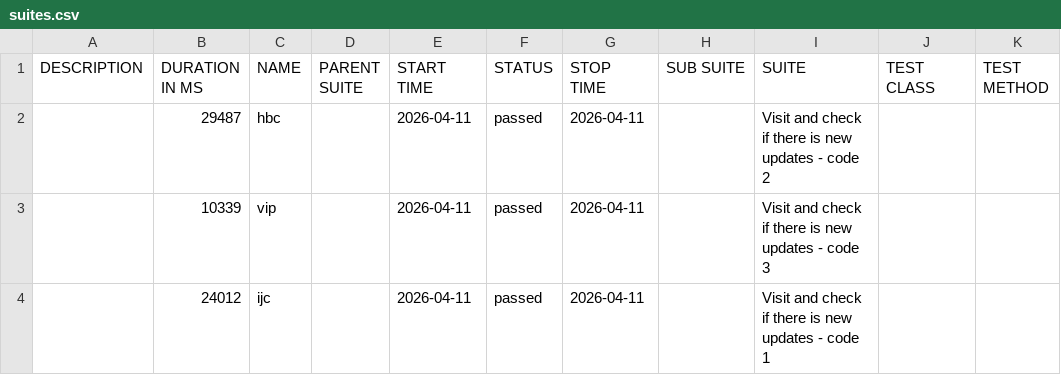
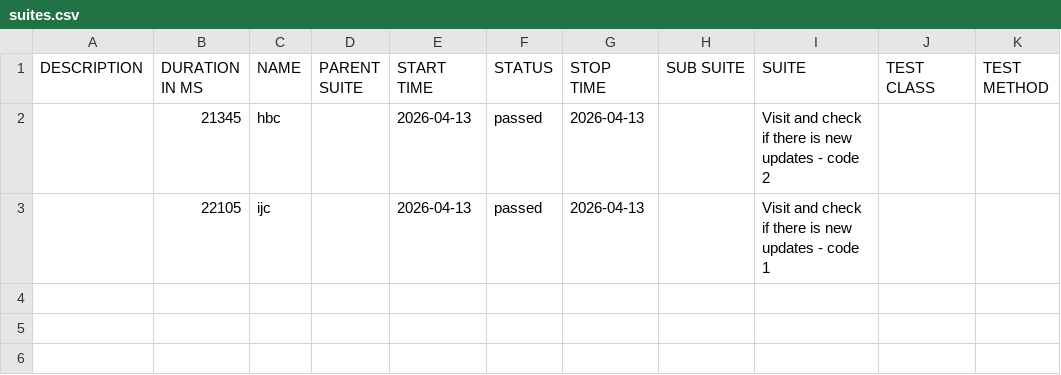
Before and after one commit to 11tdlong/repo11, a CSV file: tmp/allure-cypress/data/suites.csv, drawn as a sheet.

```diff
--- a/tmp/allure-cypress/data/suites.csv
+++ b/tmp/allure-cypress/data/suites.csv
@@ -1,4 +1,3 @@
 "DESCRIPTION","DURATION IN MS","NAME","PARENT SUITE","START TIME","STATUS","STOP TIME","SUB SUITE","SUITE","TEST CLASS","TEST METHOD"
-"","29487","hbc","","2026-04-11","passed","2026-04-11","","Visit and check if there is new updates - code 2","",""
-"","10339","vip","","2026-04-11","passed","2026-04-11","","Visit and check if there is new updates - code 3","",""
-"","24012","ijc","","2026-04-11","passed","2026-04-11","","Visit and check if there is new updates - code 1","",""
+"","21345","hbc","","2026-04-13","passed","2026-04-13","","Visit and check if there is new updates - code 2","",""
+"","22105","ijc","","2026-04-13","passed","2026-04-13","","Visit and check if there is new updates - code 1","",""
```
Also changed, not shown: 26 other files.
